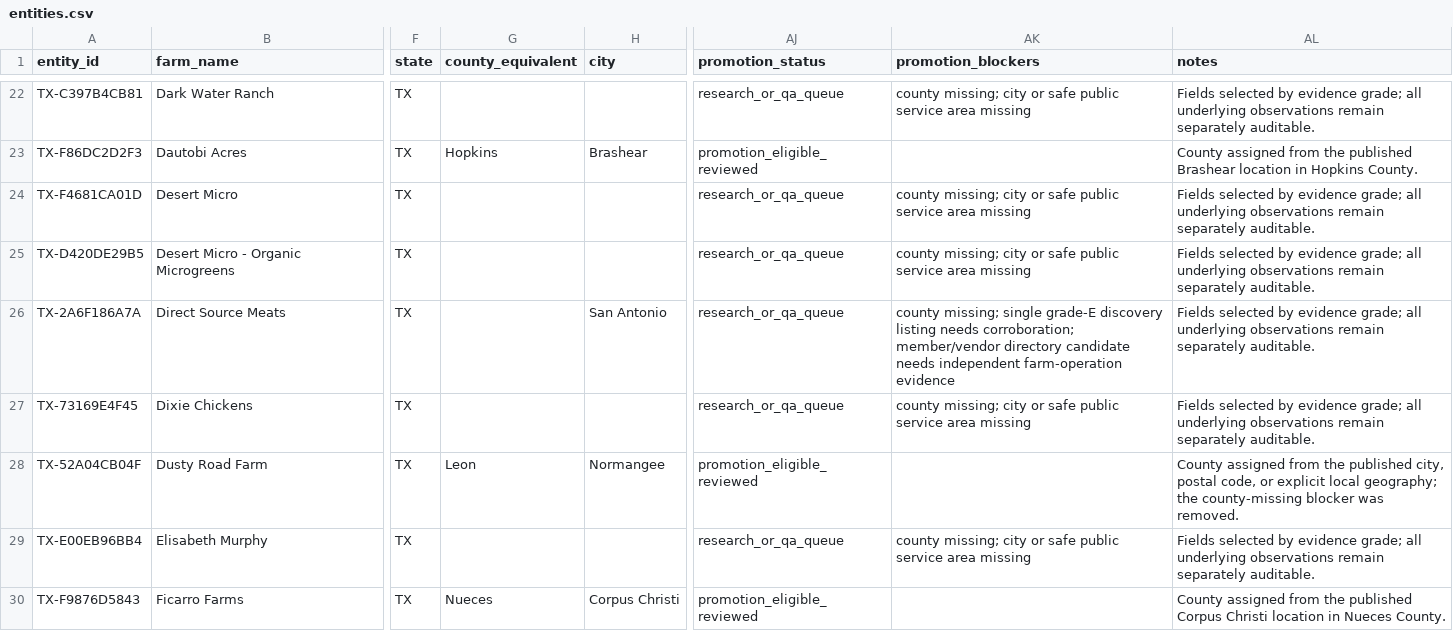
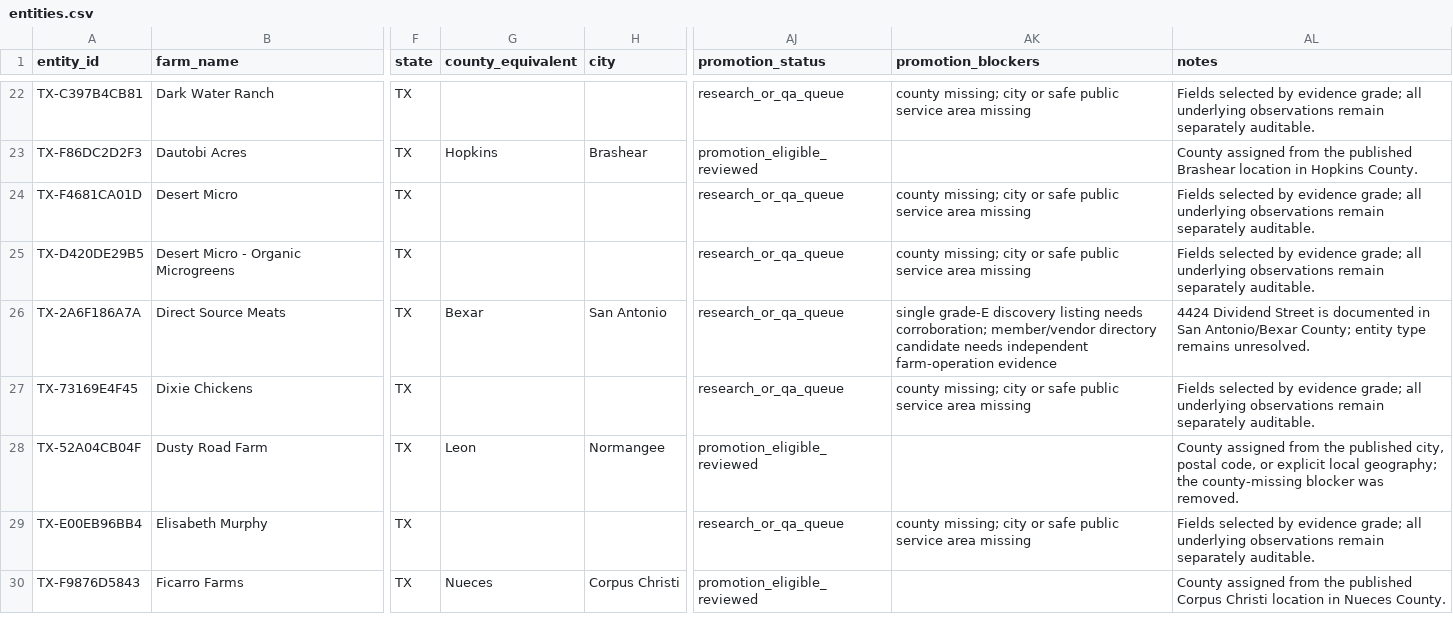
Before and after one commit to WBHankins93/farm-finder, a CSV file: research/state-expansions/TX/entities.csv, drawn as a sheet; only a part is shown, gaps mark what is left out; the diff covers the shown part only; the diff names each change by its address in the sheet, - before the commit and + after, or states it on an @@ line.

```diff
--- a/research/state-expansions/TX/entities.csv
+++ b/research/state-expansions/TX/entities.csv
-G26 (county_equivalent): (empty)
+G26 (county_equivalent): Bexar
-AK26 (promotion_blockers): county missing; single grade-E…
+AK26 (promotion_blockers): single grade-E…
-AL26 (notes): Fields selected by evidence grade; all underlying observations remain separately auditable.
+AL26 (notes): 4424 Dividend Street is documented in San Antonio/Bexar County; entity type remains unresolved.
```
Also changed, not shown: 28 edited cells elsewhere in this file, research/state-expansions/TX/decisions.csv, 2 other files.
